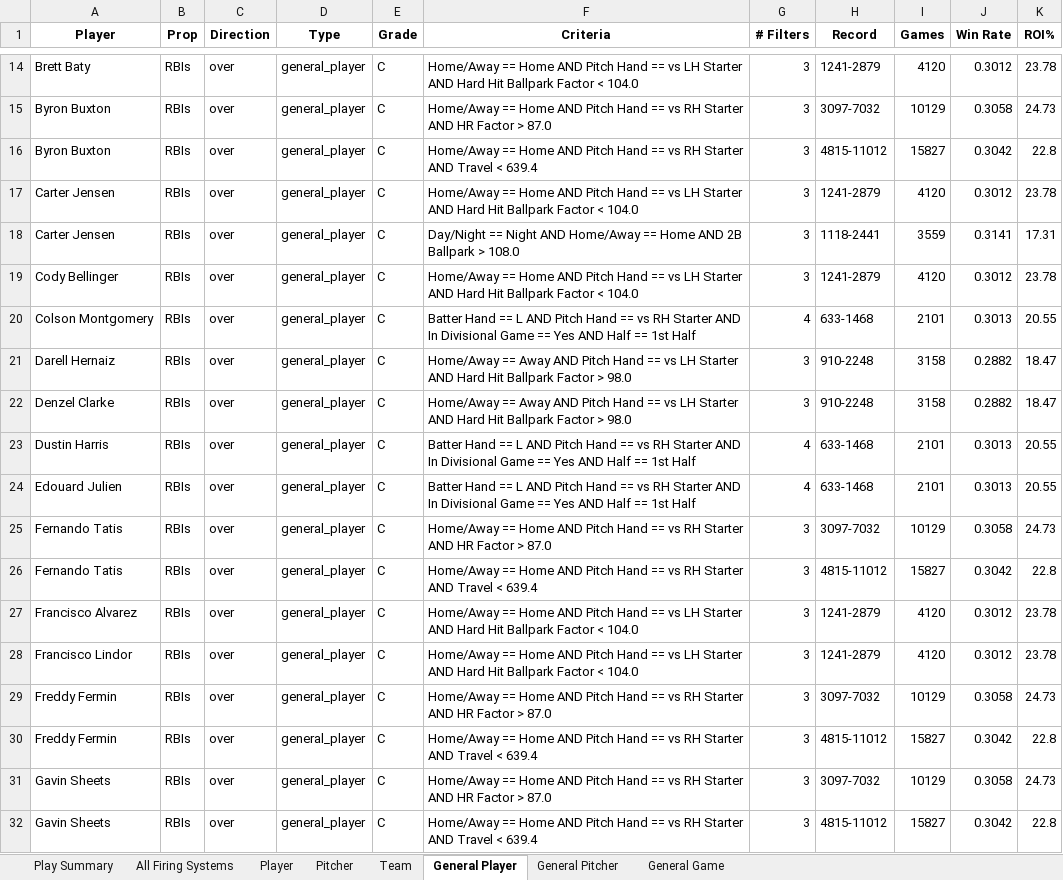
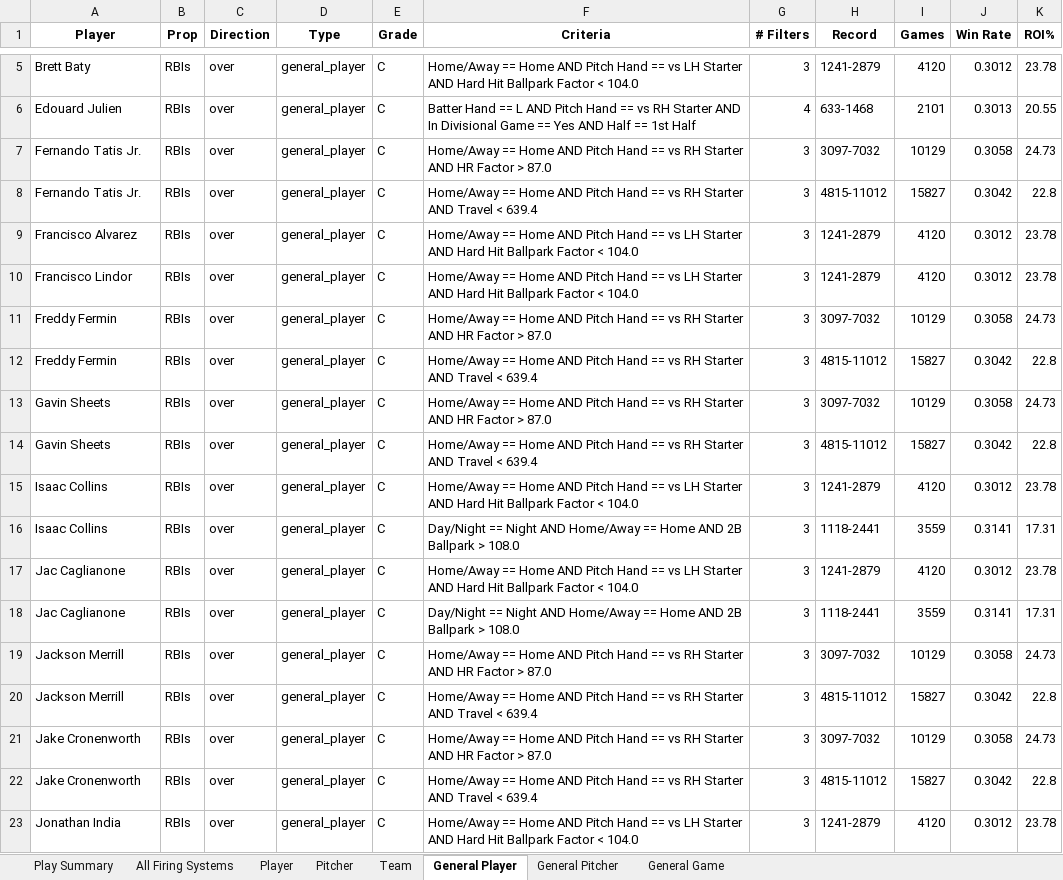
Before and after one commit to 2alexjohnson2-hub/itlb-card, an Excel workbook: daily_systems.xlsx, sheet General Player, drawn as a sheet; only a part is shown, gaps mark what is left out; the shorter side is filled out with more unchanged rows; values as stored, in another font and other column widths than the file's, no borders; removed rows and columns are numbered as before the commit, all else as after; the diff covers the shown part only; the diff names each change by its address in the sheet, - before the commit and + after, or states it on an @@ line.

```diff
--- a/daily_systems.xlsx (sheet General Player)
+++ b/daily_systems.xlsx (sheet General Player)
-row 15: Byron Buxton | RBIs | over | general_player | C | Home/Away == Home AND Pitch Hand == vs RH Starter AND HR Factor > 87.0 | 3 | 3097-7032 | 10129 | 0.3058 | 24.73
-row 16: Byron Buxton | RBIs | over | general_player | C | Home/Away == Home AND Pitch Hand == vs RH Starter AND Travel < 639.4 | 3 | 4815-11012 | 15827 | 0.3042 | 22.8
-row 17: Carter Jensen | RBIs | over | general_player | C | Home/Away == Home AND Pitch Hand == vs LH Starter AND Hard Hit Ballpark Factor < 104.0 | 3 | 1241-2879 | 4120 | 0.3012 | 23.78
-row 18: Carter Jensen | RBIs | over | general_player | C | Day/Night == Night AND Home/Away == Home AND 2B Ballpark > 108.0 | 3 | 1118-2441 | 3559 | 0.3141 | 17.31
-row 19: Cody Bellinger | RBIs | over | general_player | C | Home/Away == Home AND Pitch Hand == vs LH Starter AND Hard Hit Ballpark Factor < 104.0 | 3 | 1241-2879 | 4120 | 0.3012 | 23.78
-row 20: Colson Montgomery | RBIs | over | general_player | C | Batter Hand == L AND Pitch Hand == vs RH Starter AND In Divisional Game == Yes AND Half == 1st Half | 4 | 633-1468 | 2101 | 0.3013 | 20.55
-row 21: Darell Hernaiz | RBIs | over | general_player | C | Home/Away == Away AND Pitch Hand == vs LH Starter AND Hard Hit Ballpark Factor > 98.0 | 3 | 910-2248 | 3158 | 0.2882 | 18.47
-row 22: Denzel Clarke | RBIs | over | general_player | C | Home/Away == Away AND Pitch Hand == vs LH Starter AND Hard Hit Ballpark Factor > 98.0 | 3 | 910-2248 | 3158 | 0.2882 | 18.47
-row 23: Dustin Harris | RBIs | over | general_player | C | Batter Hand == L AND Pitch Hand == vs RH Starter AND In Divisional Game == Yes AND Half == 1st Half | 4 | 633-1468 | 2101 | 0.3013 | 20.55
-A7:A8 (Player): Fernando Tatis
+A7:A8 (Player): Fernando Tatis Jr.
```
Also changed, not shown: 51 removed rows and 14 edited cells elsewhere in this sheet, sheet All Firing Systems, sheet Player, sheet Play Summary.
